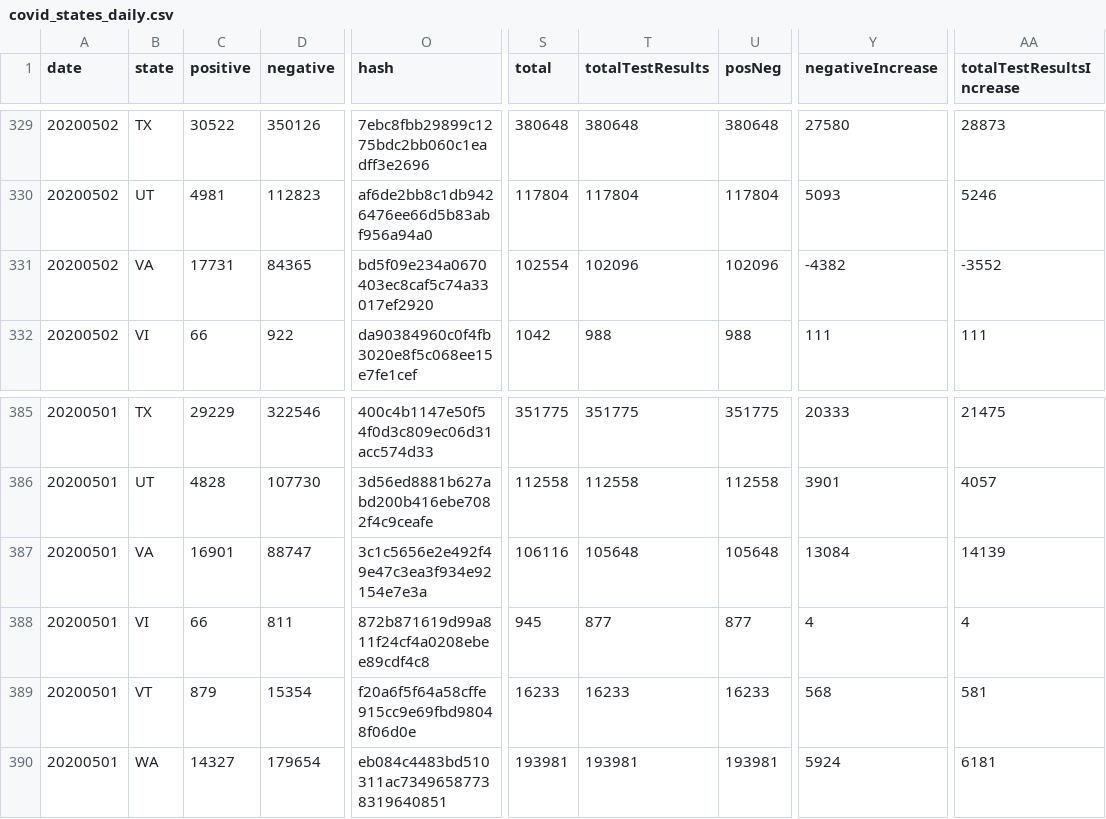
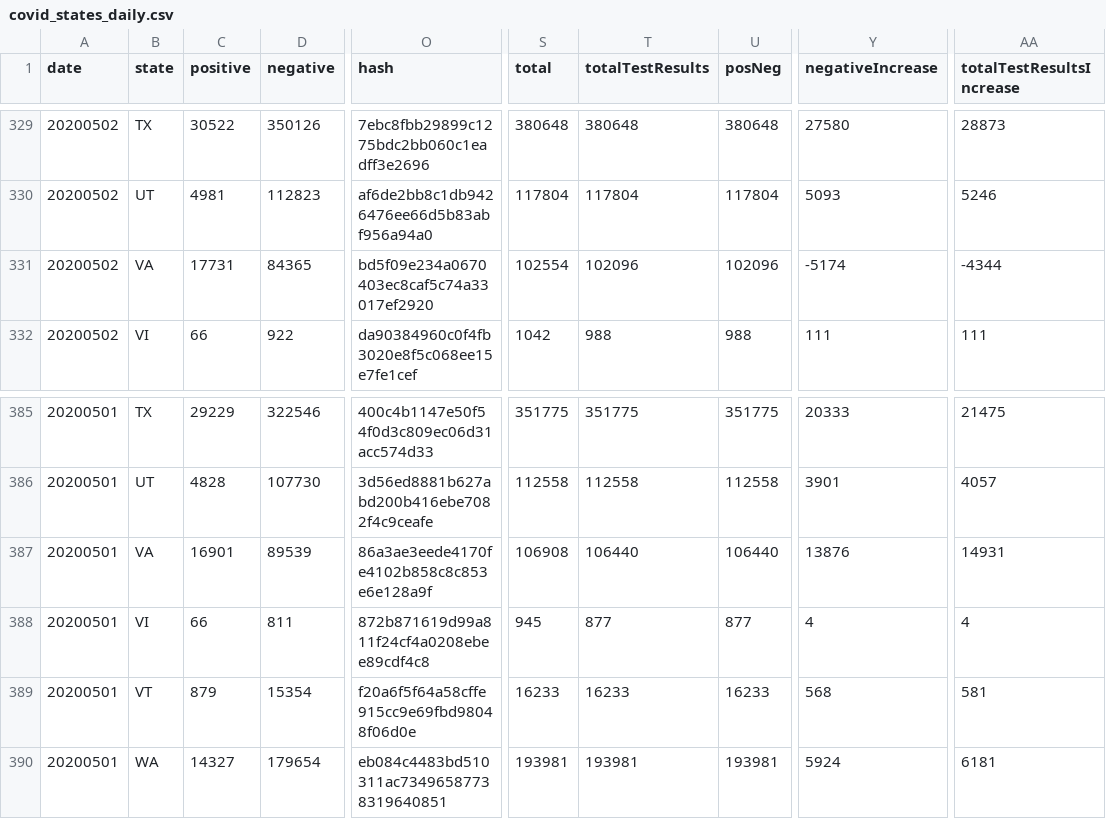
Before and after one commit to rben01/covid19, a CSV file: data/covid_states_daily.csv, drawn as a sheet; only a part is shown, gaps mark what is left out; the diff names each change by its address in the sheet, - before the commit and + after, or states it on an @@ line.

Commit message:
Auto update with new data

```diff
--- a/data/covid_states_daily.csv
+++ b/data/covid_states_daily.csv
-Y331 (negativeIncrease): -4382
+Y331 (negativeIncrease): -5174
-AA331 (totalTestResultsIncrease): -3552
+AA331 (totalTestResultsIncrease): -4344
-D387 (negative): 88747
+D387 (negative): 89539
-O387 (hash): 3c1c5656e2e492f49e47c3ea3f934e92154e7e3a
+O387 (hash): 86a3ae3eede4170fe4102b858c8c853e6e128a9f
-S387 (total): 106116
+S387 (total): 106908
-T387 (totalTestResults): 105648
+T387 (totalTestResults): 106440
-U387 (posNeg): 105648
+U387 (posNeg): 106440
-Y387 (negativeIncrease): 13084
+Y387 (negativeIncrease): 13876
-AA387 (totalTestResultsIncrease): 14139
+AA387 (totalTestResultsIncrease): 14931
```
Also changed, not shown: 18 other files.
